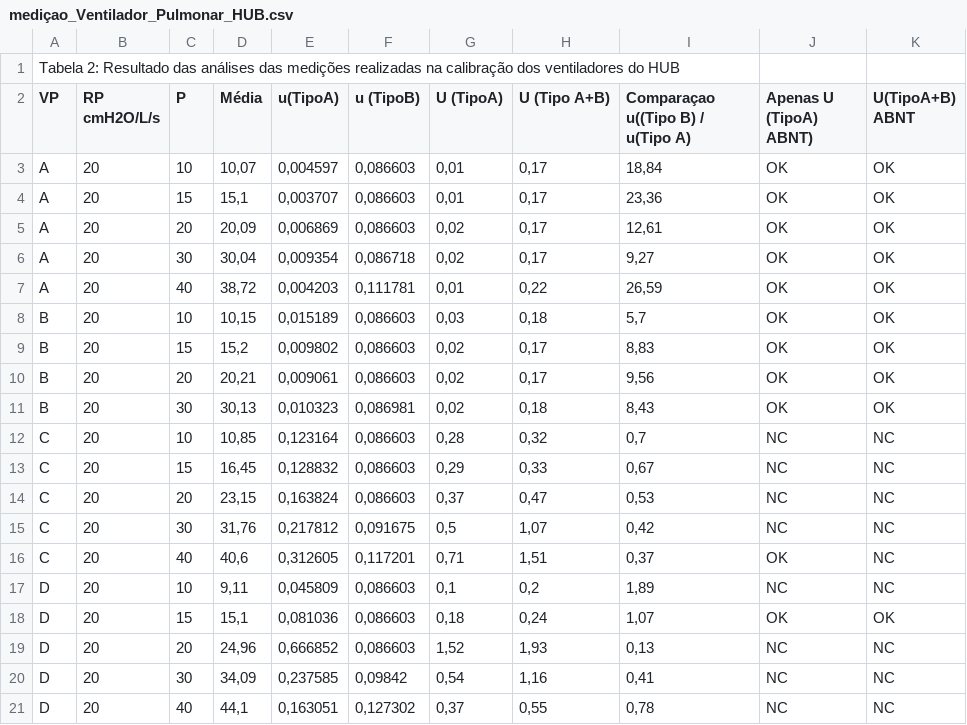
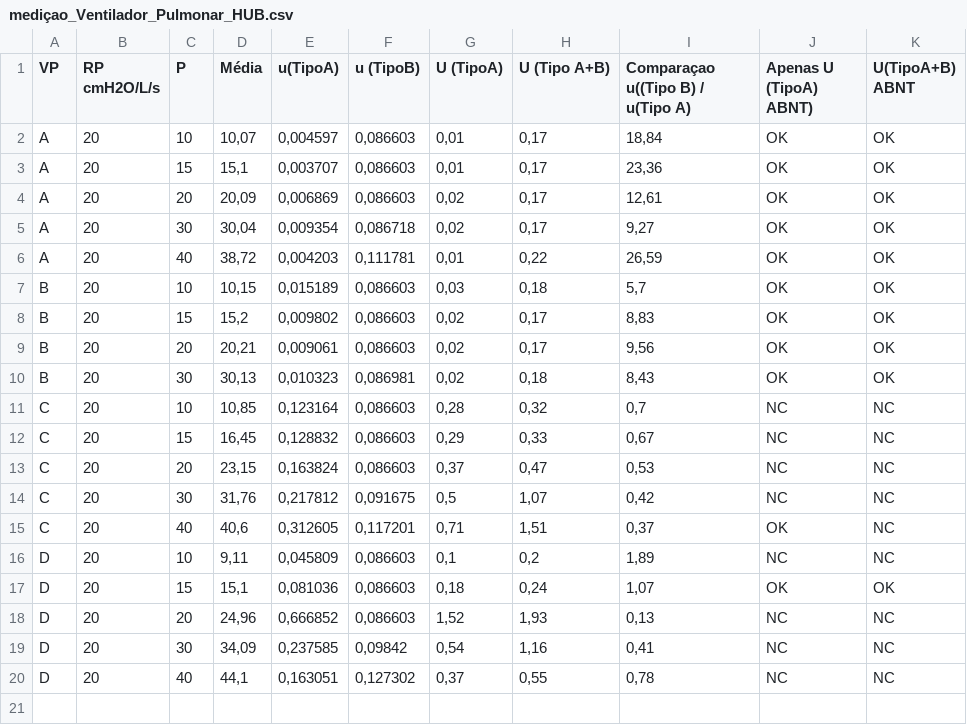
Before and after one commit to Riva2025/ESTATISTICA, a CSV file: mediçao_Ventilador_Pulmonar_HUB.csv, drawn as a sheet; the diff names each change by its address in the sheet, - before the commit and + after, or states it on an @@ line.

Commit message:
Add files via upload

```diff
--- a/mediçao_Ventilador_Pulmonar_HUB.csv
+++ b/mediçao_Ventilador_Pulmonar_HUB.csv
-row 1: Tabela 2: Resultado das análises das medições realizadas na calibração dos ventiladores do HUB
```
